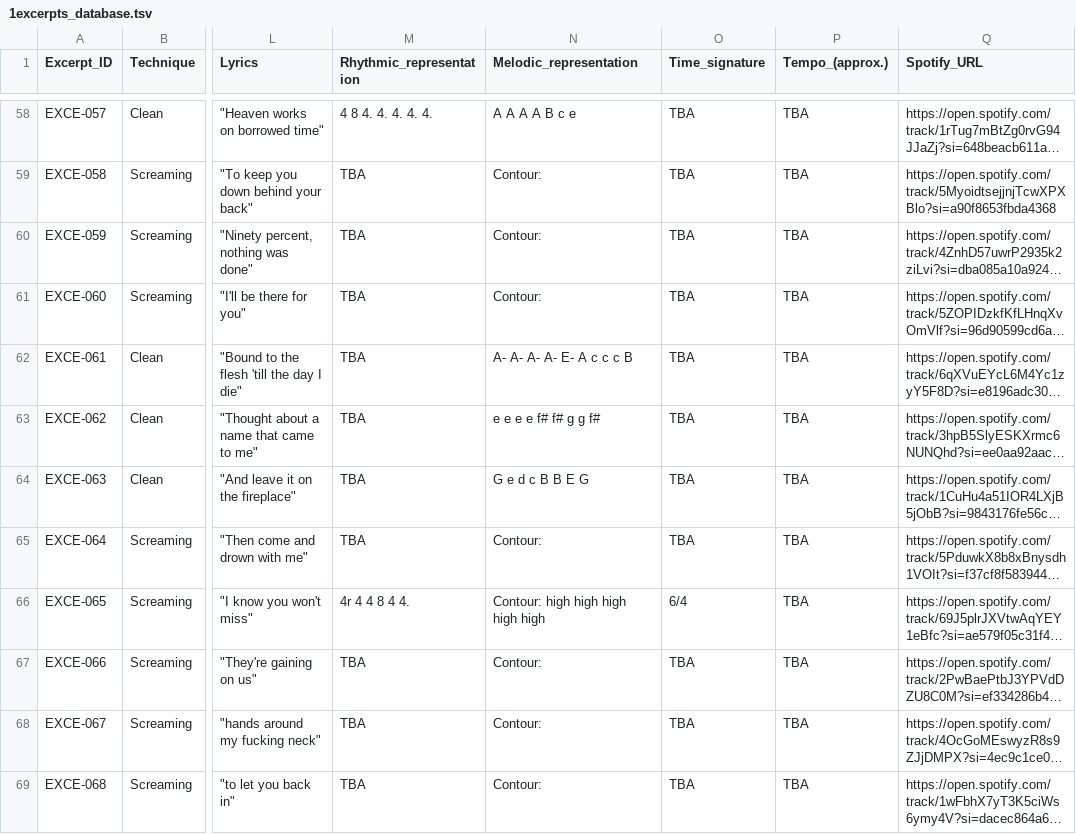
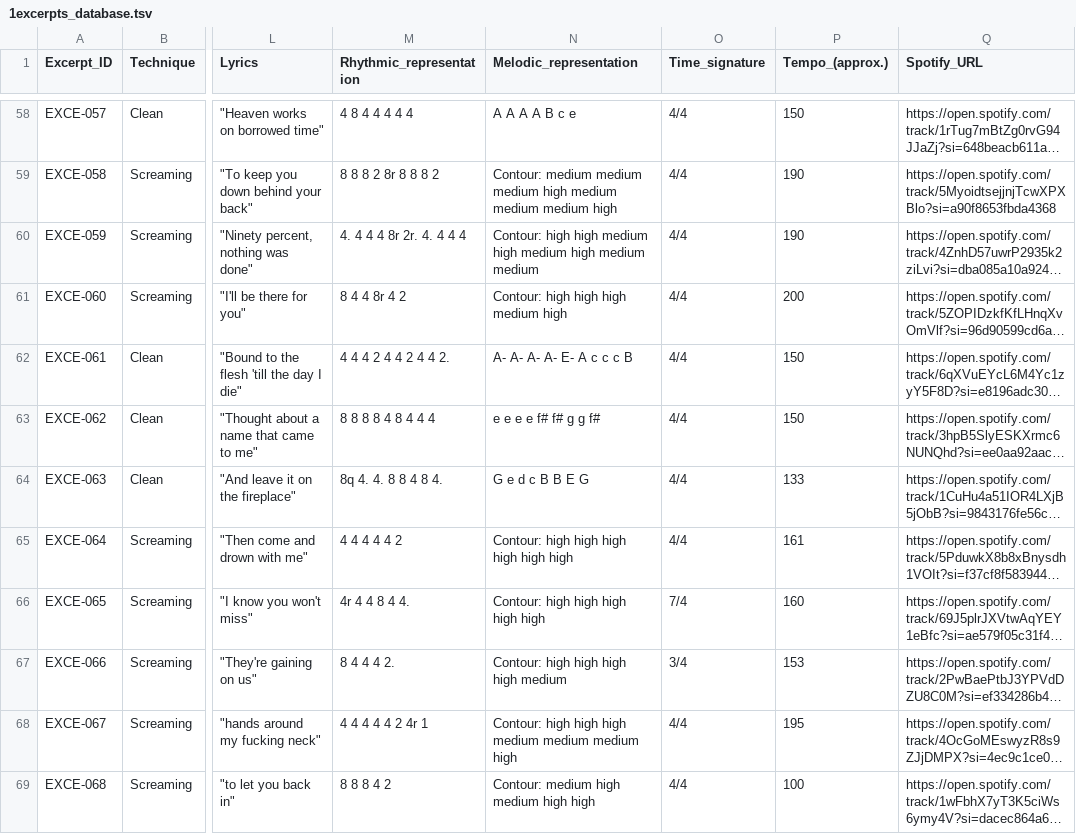
Before and after one commit to darrrgghh/Extreme-Vocal-Techniques-Database, a TSV file: 1excerpts_database.tsv, drawn as a sheet; only a part is shown, gaps mark what is left out; long unchanged cells end in …; the diff covers the shown part only; the diff names each change by its address in the sheet, - before the commit and + after, or states it on an @@ line.

```diff
--- a/1excerpts_database.tsv
+++ b/1excerpts_database.tsv
-M58 (Rhythmic_representation): 4 8 4. 4. 4. 4. 4.
+M58 (Rhythmic_representation): 4 8 4 4 4 4 4
-O58:O65 (Time_signature): TBA
+O58:O65 (Time_signature): 4/4
-P58 (Tempo_(approx.)): TBA
+P58 (Tempo_(approx.)): 150
-M59 (Rhythmic_representation): TBA
+M59 (Rhythmic_representation): 8 8 8 2 8r 8 8 8 2
-N59 (Melodic_representation): Contour:
+N59 (Melodic_representation): Contour: medium medium medium high medium medium medium high
-P59:P60 (Tempo_(approx.)): TBA
+P59:P60 (Tempo_(approx.)): 190
-M60 (Rhythmic_representation): TBA
+M60 (Rhythmic_representation): 4. 4 4 4 8r 2r. 4. 4 4 4
-N60 (Melodic_representation): Contour:
+N60 (Melodic_representation): Contour: high high medium high medium high medium medium
-M61 (Rhythmic_representation): TBA
+M61 (Rhythmic_representation): 8 4 4 8r 4 2
-N61 (Melodic_representation): Contour:
+N61 (Melodic_representation): Contour: high high high medium high
-P61 (Tempo_(approx.)): TBA
+P61 (Tempo_(approx.)): 200
-M62 (Rhythmic_representation): TBA
+M62 (Rhythmic_representation): 4 4 4 2 4 4 2 4 4 2.
-P62:P63 (Tempo_(approx.)): TBA
+P62:P63 (Tempo_(approx.)): 150
-M63 (Rhythmic_representation): TBA
+M63 (Rhythmic_representation): 8 8 8 8 4 8 4 4 4
-M64 (Rhythmic_representation): TBA
+M64 (Rhythmic_representation): 8q 4. 4. 8 8 4 8 4.
-P64 (Tempo_(approx.)): TBA
+P64 (Tempo_(approx.)): 133
-M65 (Rhythmic_representation): TBA
+M65 (Rhythmic_representation): 4 4 4 4 4 2
-N65 (Melodic_representation): Contour:
+N65 (Melodic_representation): Contour: high high high high high high
-P65 (Tempo_(approx.)): TBA
+P65 (Tempo_(approx.)): 161
-O66 (Time_signature): 6/4
+O66 (Time_signature): 7/4
-P66 (Tempo_(approx.)): TBA
+P66 (Tempo_(approx.)): 160
-M67 (Rhythmic_representation): TBA
+M67 (Rhythmic_representation): 8 4 4 4 2.
-N67 (Melodic_representation): Contour:
+N67 (Melodic_representation): Contour: high high high high medium
-O67 (Time_signature): TBA
+O67 (Time_signature): 3/4
-P67 (Tempo_(approx.)): TBA
+P67 (Tempo_(approx.)): 153
-M68 (Rhythmic_representation): TBA
+M68 (Rhythmic_representation): 4 4 4 4 4 2 4r 1
-N68 (Melodic_representation): Contour:
+N68 (Melodic_representation): Contour: high high high medium medium medium high
-O68:O69 (Time_signature): TBA
+O68:O69 (Time_signature): 4/4
-P68 (Tempo_(approx.)): TBA
+P68 (Tempo_(approx.)): 195
-M69 (Rhythmic_representation): TBA
+M69 (Rhythmic_representation): 8 8 8 4 2
-N69 (Melodic_representation): Contour:
+N69 (Melodic_representation): Contour: medium high medium high high
-P69 (Tempo_(approx.)): TBA
+P69 (Tempo_(approx.)): 100
```
Also changed, not shown: 66 edited cells elsewhere in this file, 1 other file.
